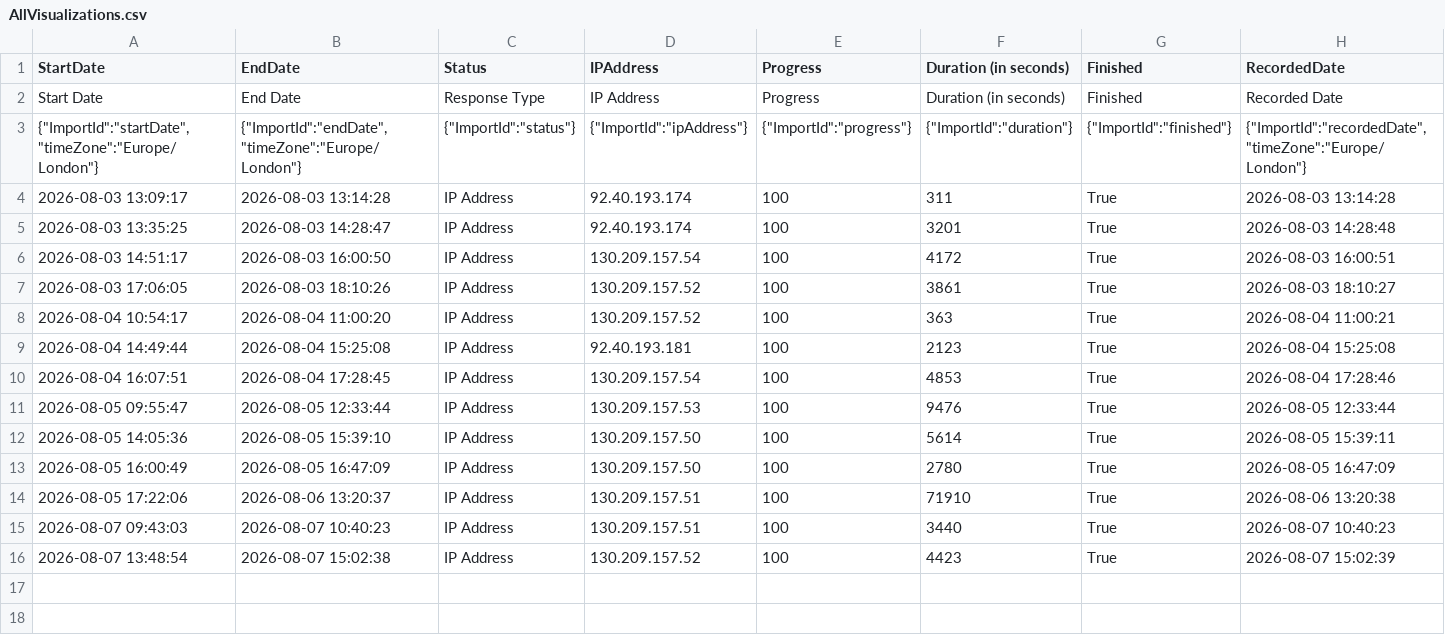
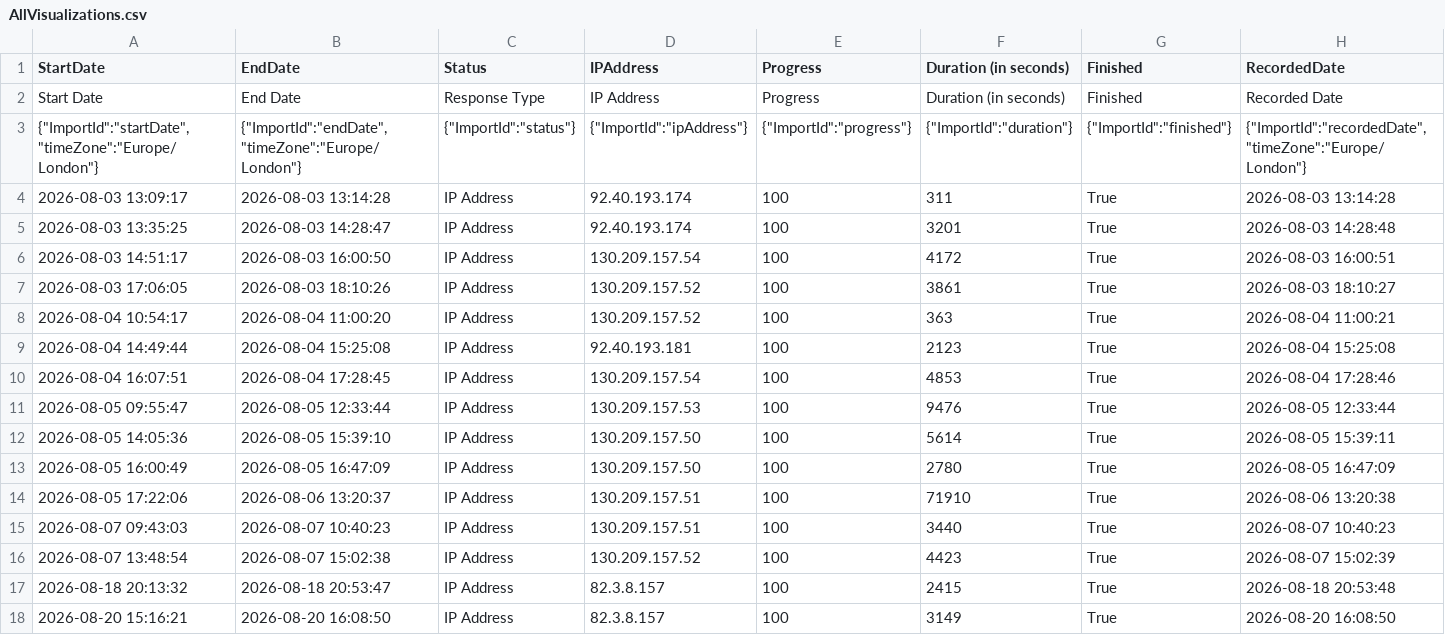
Before and after one commit to JoeWeir04/Project, a CSV file: data/raw/AllVisualizations.csv, drawn as a sheet; only a part is shown; rows hold the shown columns only; the diff names each change by its address in the sheet, - before the commit and + after, or states it on an @@ line.

```diff
--- a/data/raw/AllVisualizations.csv
+++ b/data/raw/AllVisualizations.csv
+row 17: 2026-08-18 20:13:32 | 2026-08-18 20:53:47 | IP Address | 82.3.8.157 | 100 | 2415 | True | 2026-08-18 20:53:48
+row 18: 2026-08-20 15:16:21 | 2026-08-20 16:08:50 | IP Address | 82.3.8.157 | 100 | 3149 | True | 2026-08-20 16:08:50
```
Also changed, not shown: data/raw/Experiment_logFinalH2.csv, data/raw/PerVisualization.csv, 2 other files.
